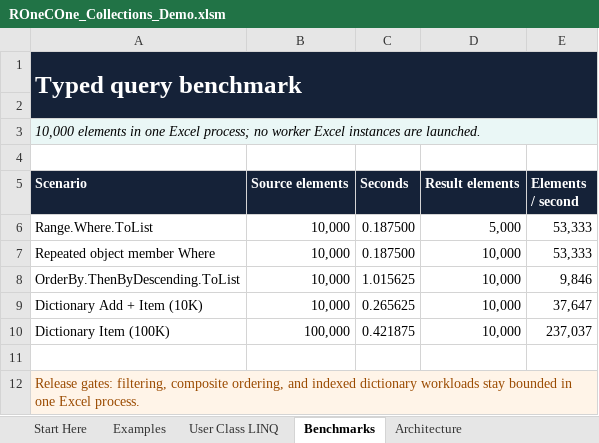
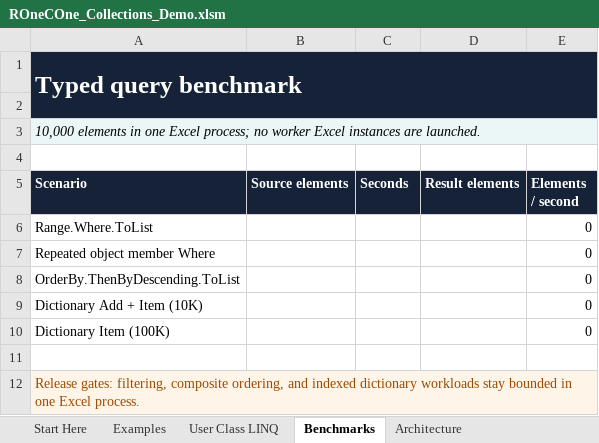
Before and after one commit to WilliamSmithEdward/ROneCOne, an Excel workbook: demo/ROneCOne_Collections_Demo.xlsm, sheet Benchmarks, drawn as a sheet; values as stored, in another font and other column widths than the file's, no borders; the diff names each change by its address in the sheet, - before the commit and + after, or states it on an @@ line.

```diff
--- a/demo/ROneCOne_Collections_Demo.xlsm (sheet Benchmarks)
+++ b/demo/ROneCOne_Collections_Demo.xlsm (sheet Benchmarks)
-B6:B9 (Source elements): 10,000
+B6:B9 (Source elements): (empty)
-C6:C7 (Seconds): 0.187500
+C6:C7 (Seconds): (empty)
-D6 (Result elements): 5,000
+D6 (Result elements): (empty)
-E6:E7 (Elements / second): 53,333
+E6:E7 (Elements / second): 0
-D7:D10 (Result elements): 10,000
+D7:D10 (Result elements): (empty)
-C8 (Seconds): 1.015625
+C8 (Seconds): (empty)
-E8 (Elements / second): 9,846
+E8 (Elements / second): 0
-C9 (Seconds): 0.265625
+C9 (Seconds): (empty)
-E9 (Elements / second): 37,647
+E9 (Elements / second): 0
-B10 (Source elements): 100,000
+B10 (Source elements): (empty)
-C10 (Seconds): 0.421875
+C10 (Seconds): (empty)
-E10 (Elements / second): 237,037
+E10 (Elements / second): 0
```
Also changed, not shown: sheet User Class LINQ, sheet Examples, sheet Start Here, demo/ROneCOne_Delegates_Demo.xlsm, demo/ROneCOne_Files_Demo.xlsm, 20 other files.
